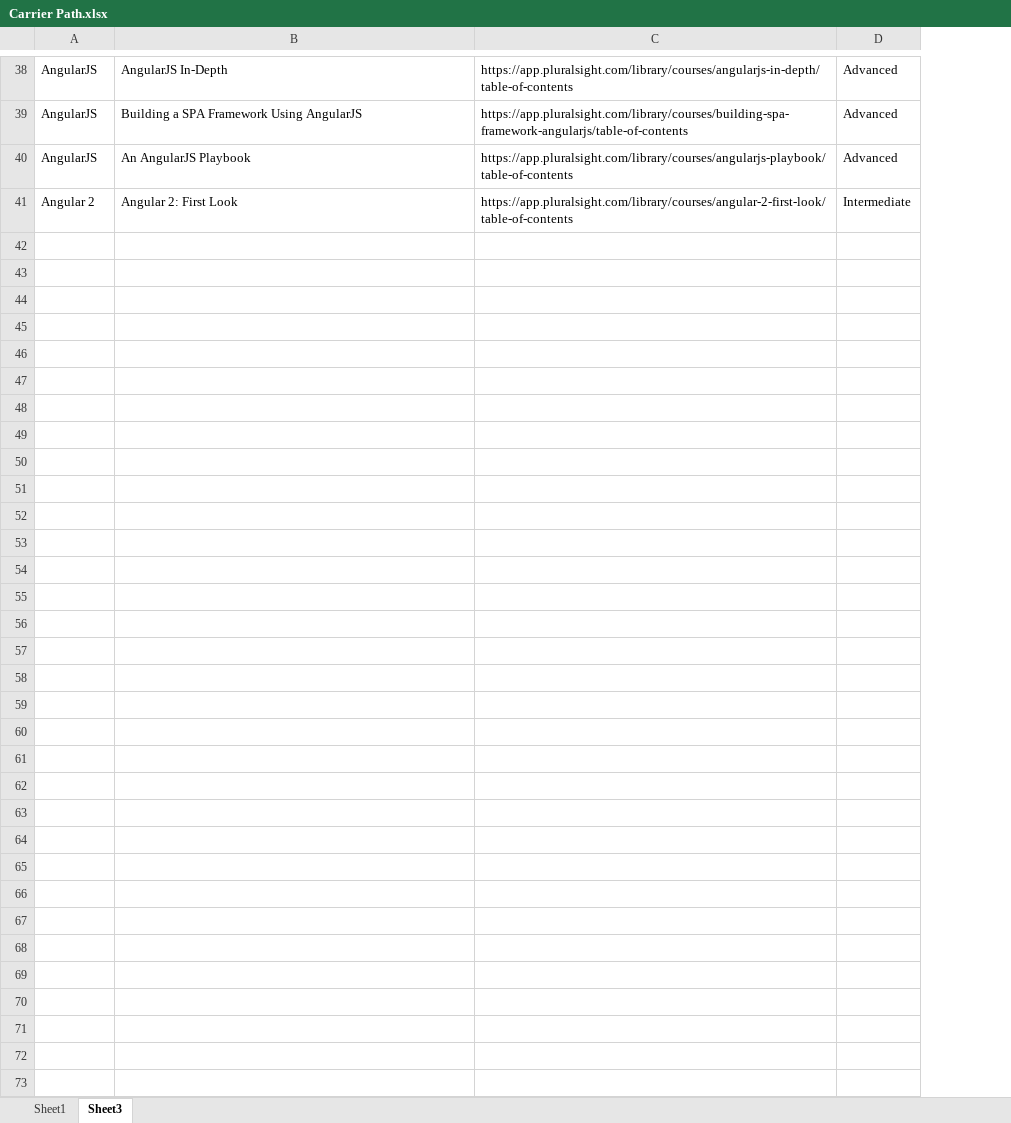
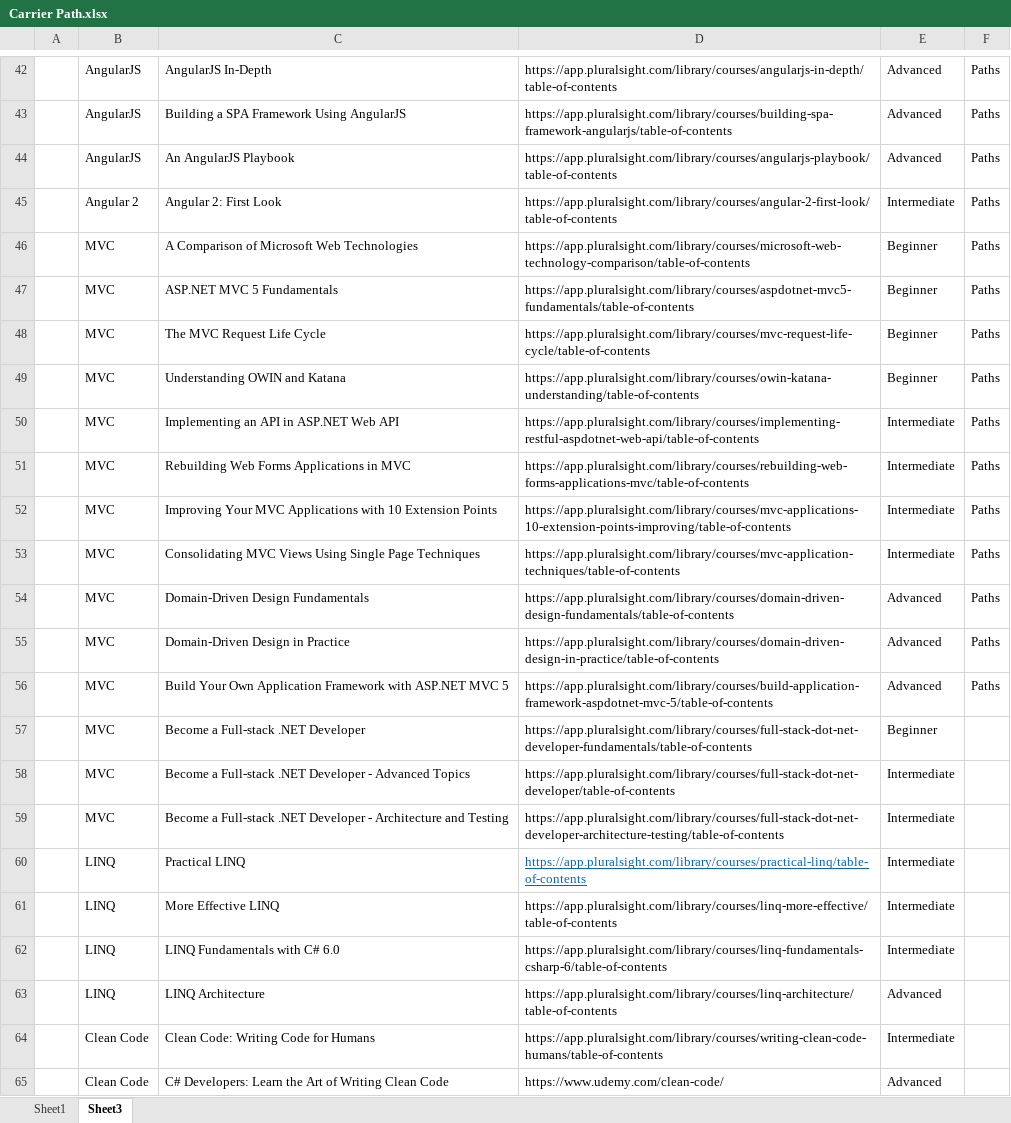
Before and after one commit to natalia031147/Test, an Excel workbook: Carrier Path.xlsx, sheet Sheet3, drawn as a sheet; only a part is shown, gaps mark what is left out; values as stored, in another font and other column widths than the file's, no borders; conditional formats not drawn; the diff covers the shown part only; the diff names each change by its address in the sheet, - before the commit and + after, or states it on an @@ line.

Commit message:
Add files via upload

```diff
--- a/Carrier Path.xlsx (sheet Sheet3)
+++ b/Carrier Path.xlsx (sheet Sheet3)
+column A, empty
+column F, rows 42-45: all Paths
+row 46:  | MVC | A Comparison of Microsoft Web Technologies | https://app.pluralsight.com/library/courses/microsoft-web-technology-comparison/table-of-contents | Beginner | Paths
+row 47:  | MVC | ASP.NET MVC 5 Fundamentals | https://app.pluralsight.com/library/courses/aspdotnet-mvc5-fundamentals/table-of-contents | Beginner | Paths
+row 48:  | MVC | The MVC Request Life Cycle | https://app.pluralsight.com/library/courses/mvc-request-life-cycle/table-of-contents | Beginner | Paths
+row 49:  | MVC | Understanding OWIN and Katana | https://app.pluralsight.com/library/courses/owin-katana-understanding/table-of-contents | Beginner | Paths
+row 50:  | MVC | Implementing an API in ASP.NET Web API | https://app.pluralsight.com/library/courses/implementing-restful-aspdotnet-web-api/table-of-contents | Intermediate | Paths
+row 51:  | MVC | Rebuilding Web Forms Applications in MVC | https://app.pluralsight.com/library/courses/rebuilding-web-forms-applications-mvc/table-of-contents | Intermediate | Paths
+row 52:  | MVC | Improving Your MVC Applications with 10 Extension Points | https://app.pluralsight.com/library/courses/mvc-applications-10-extension-points-improving/table-of-contents | Intermediate | Paths
+row 53:  | MVC | Consolidating MVC Views Using Single Page Techniques | https://app.pluralsight.com/library/courses/mvc-application-techniques/table-of-contents | Intermediate | Paths
+row 54:  | MVC | Domain-Driven Design Fundamentals | https://app.pluralsight.com/library/courses/domain-driven-design-fundamentals/table-of-contents | Advanced | Paths
+row 55:  | MVC | Domain-Driven Design in Practice | https://app.pluralsight.com/library/courses/domain-driven-design-in-practice/table-of-contents | Advanced | Paths
+row 56:  | MVC | Build Your Own Application Framework with ASP.NET MVC 5 | https://app.pluralsight.com/library/courses/build-application-framework-aspdotnet-mvc-5/table-of-contents | Advanced | Paths
+row 57:  | MVC | Become a Full-stack .NET Developer | https://app.pluralsight.com/library/courses/full-stack-dot-net-developer-fundamentals/table-of-contents | Beginner
+row 58:  | MVC | Become a Full-stack .NET Developer - Advanced Topics | https://app.pluralsight.com/library/courses/full-stack-dot-net-developer/table-of-contents | Intermediate
+row 59:  | MVC | Become a Full-stack .NET Developer - Architecture and Testing | https://app.pluralsight.com/library/courses/full-stack-dot-net-developer-architecture-testing/table-of-contents | Intermediate
+row 60:  | LINQ | Practical LINQ | https://app.pluralsight.com/library/courses/practical-linq/table-of-contents | Intermediate
+row 61:  | LINQ | More Effective LINQ | https://app.pluralsight.com/library/courses/linq-more-effective/table-of-contents | Intermediate
+row 62:  | LINQ | LINQ Fundamentals with C# 6.0 | https://app.pluralsight.com/library/courses/linq-fundamentals-csharp-6/table-of-contents | Intermediate
+row 63:  | LINQ | LINQ Architecture | https://app.pluralsight.com/library/courses/linq-architecture/table-of-contents | Advanced
+row 64:  | Clean Code | Clean Code: Writing Code for Humans | https://app.pluralsight.com/library/courses/writing-clean-code-humans/table-of-contents | Intermediate
+row 65:  | Clean Code | C# Developers: Learn the Art of Writing Clean Code | https://www.udemy.com/clean-code/ | Advanced
```
Also changed, not shown: 69 added rows, 4 edited cells and cell formats elsewhere in this sheet, sheet Sheet1.
